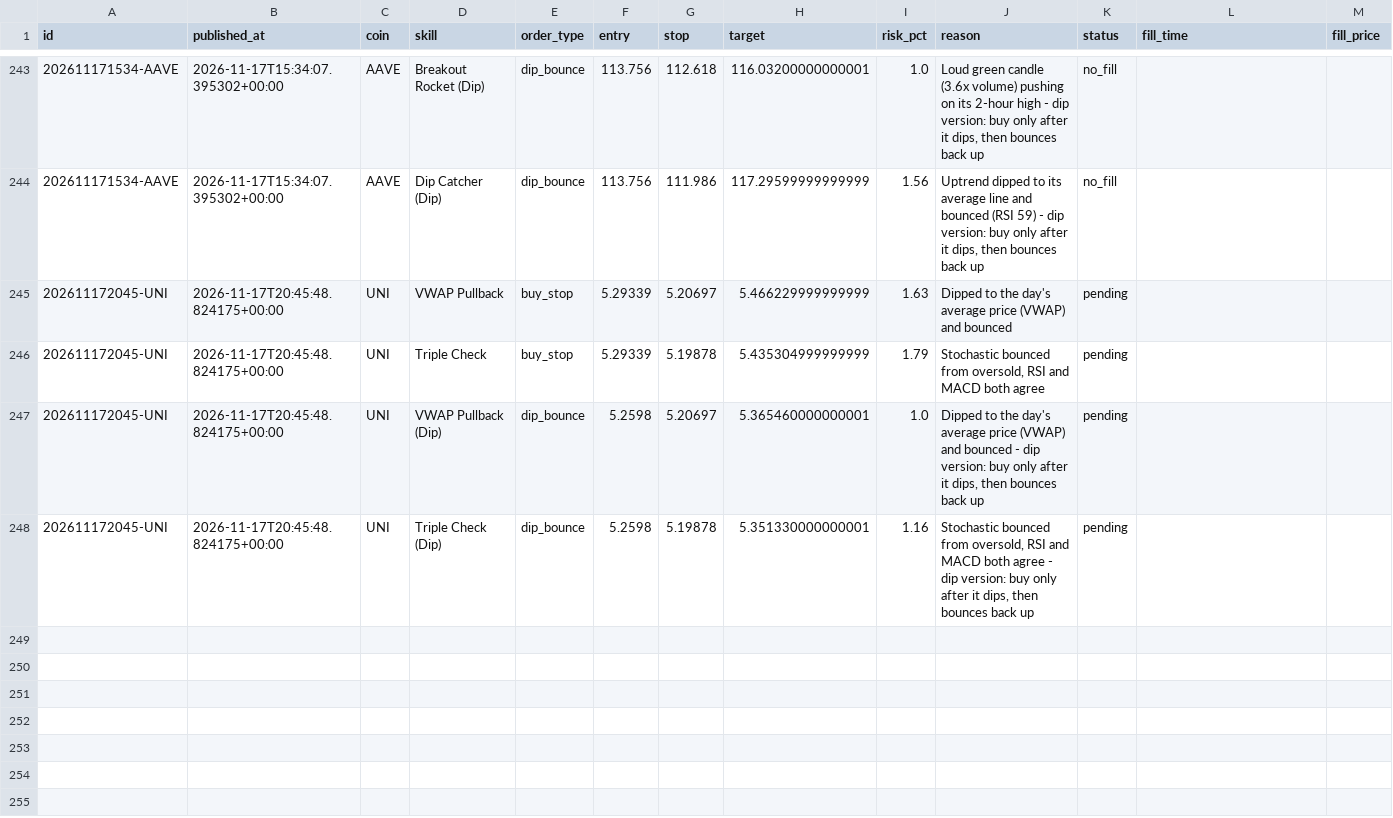
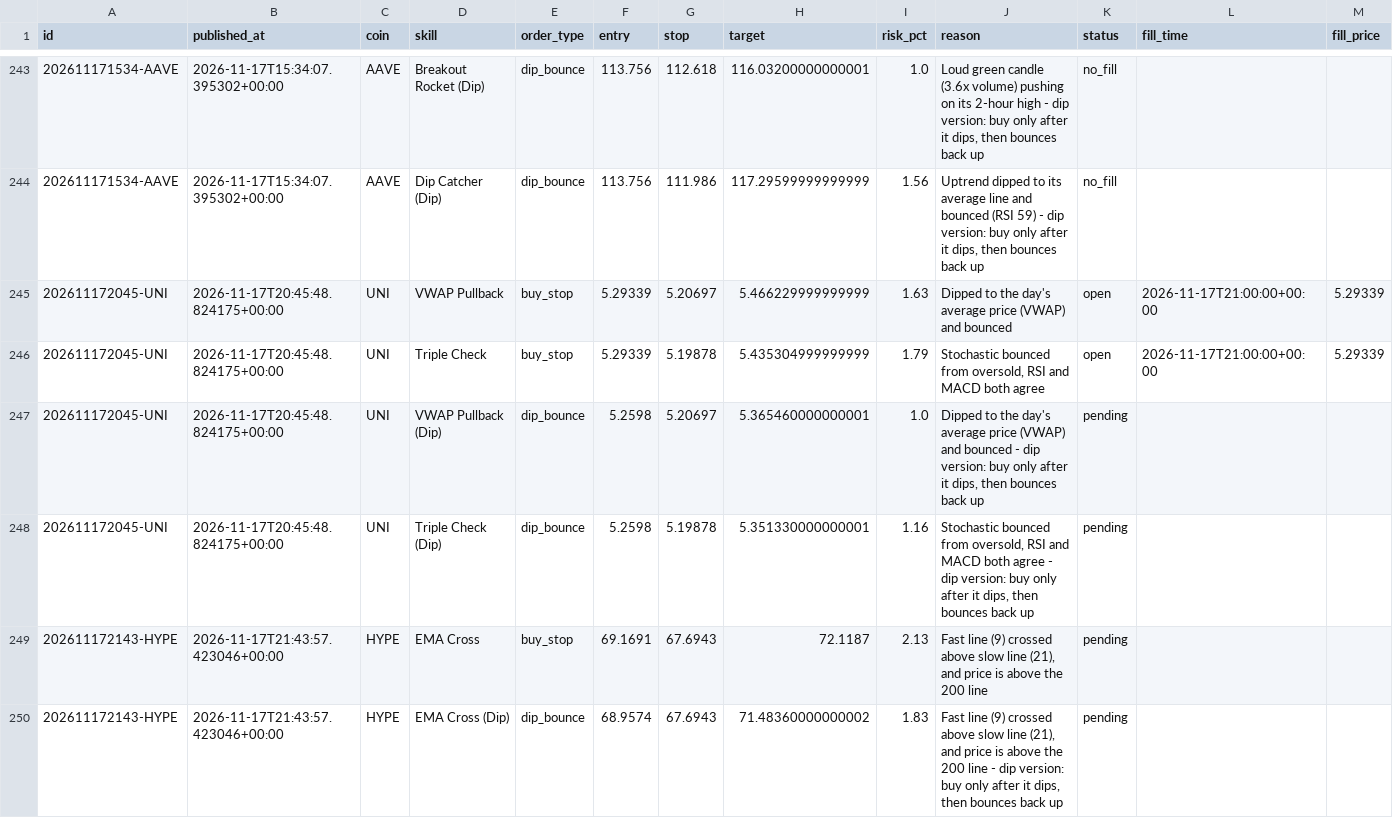
Before and after one commit to tauhid97/Crypto-Boss, a CSV file: data/signals.csv, drawn as a sheet; only a part is shown, gaps mark what is left out; rows hold the shown columns only; the diff names each change by its address in the sheet, - before the commit and + after, or states it on an @@ line.

```diff
--- a/data/signals.csv
+++ b/data/signals.csv
-K245:K246 (status): pending
+K245:K246 (status): open
-L245:L246 (fill_time): (empty)
+L245:L246 (fill_time): 2026-11-17T21:00:00+00:00
-M245:M246 (fill_price): (empty)
+M245:M246 (fill_price): 5.29339
+row 249: 202611172143-HYPE | 2026-11-17T21:43:57.423046+00:00 | HYPE | EMA Cross | buy_stop | 69.1691 | 67.6943 | 72.1187 | 2.13 | Fast line (9) crossed above slow line (21), and price is above the 200 line | pending
+row 250: 202611172143-HYPE | 2026-11-17T21:43:57.423046+00:00 | HYPE | EMA Cross (Dip) | dip_bounce | 68.9574 | 67.6943 | 71.48360000000002 | 1.83 | Fast line (9) crossed above slow line (21), and price is above the 200 line - dip version: buy only after it dips, then bounces back up | pending
```
Also changed, not shown: 1 other file.
